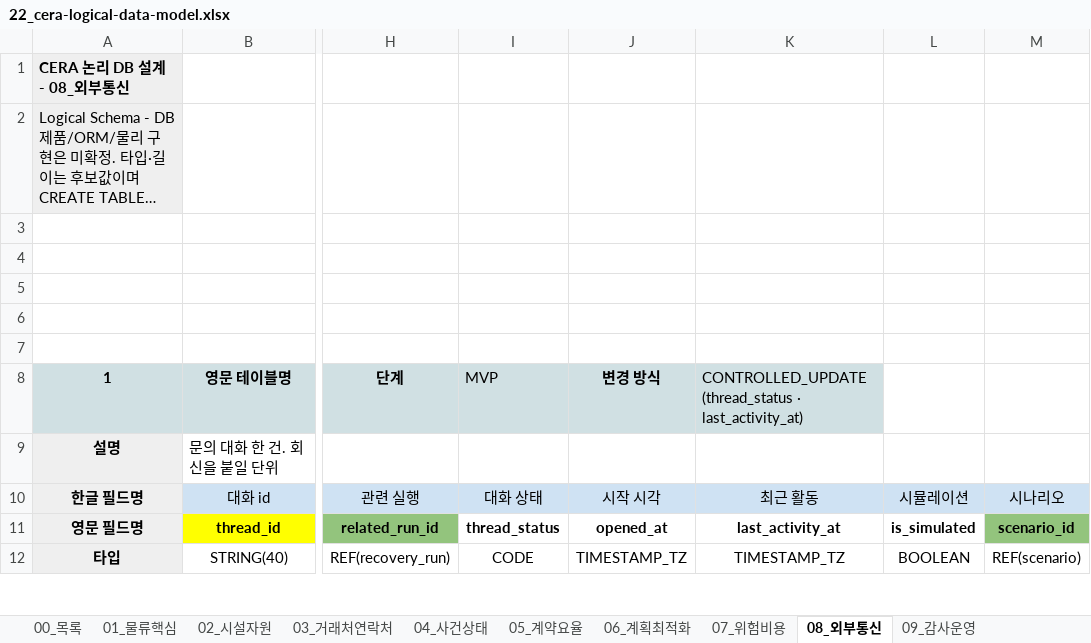
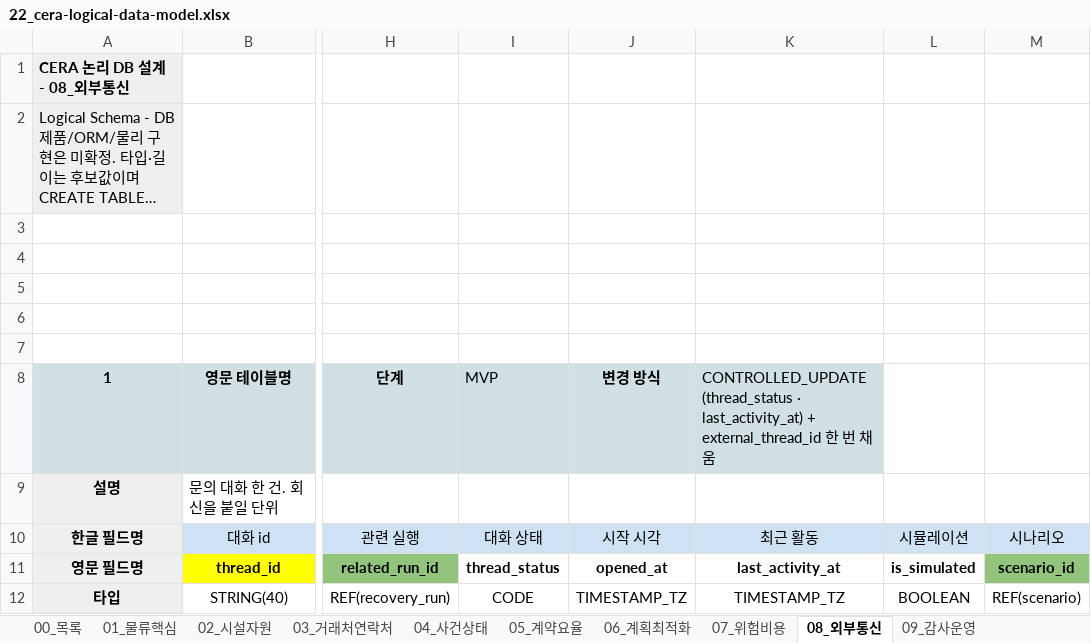
Before and after one commit to dong3114/container-exception, an Excel workbook: docs/22_cera-logical-data-model.xlsx, sheet 08_외부통신, drawn as a sheet; only a part is shown, gaps mark what is left out; long unchanged cells end in …; values as stored, in another font and other column widths than the file's, no borders; the diff covers the shown part only; the diff names each change by its address in the sheet, - before the commit and + after, or states it on an @@ line.

Commit message:
docs: finalize CERA P0 physical data model

```diff
--- a/docs/22_cera-logical-data-model.xlsx (sheet 08_외부통신)
+++ b/docs/22_cera-logical-data-model.xlsx (sheet 08_외부통신)
-K8: …· last_activity_at)
+K8: …· last_activity_at) + external_thread_id 한 번 채움
```
Also changed, not shown: 10 edited cells elsewhere in this sheet, sheet 04_사건상태, sheet 00_목록, 12 other files.
